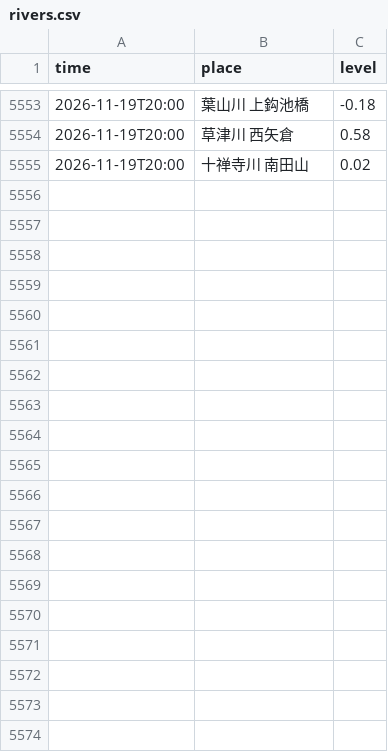
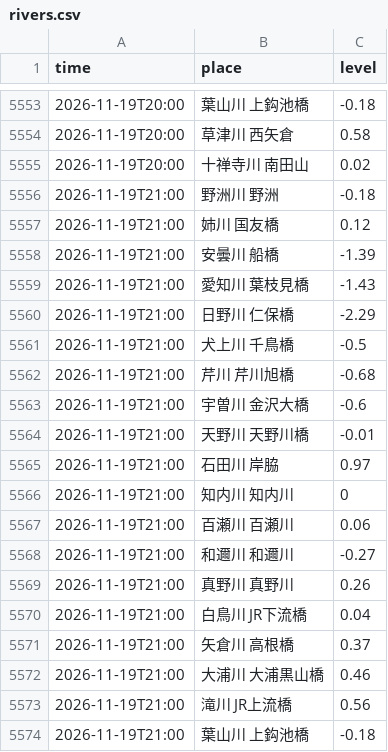
Before and after one commit to suzuhaya5666-lgtm/Biwakodate, a CSV file: data/rivers.csv, drawn as a sheet; only a part is shown, gaps mark what is left out; the diff covers the shown part only.

```diff
--- a/data/rivers.csv
+++ b/data/rivers.csv
@@ -5555 +5555,20 @@ time,place,level
 2026-11-19T20:00,十禅寺川 南田山,0.02
+2026-11-19T21:00,野洲川 野洲,-0.18
+2026-11-19T21:00,姉川 国友橋,0.12
+2026-11-19T21:00,安曇川 船橋,-1.39
+2026-11-19T21:00,愛知川 葉枝見橋,-1.43
+2026-11-19T21:00,日野川 仁保橋,-2.29
+2026-11-19T21:00,犬上川 千鳥橋,-0.5
+2026-11-19T21:00,芹川 芹川旭橋,-0.68
+2026-11-19T21:00,宇曽川 金沢大橋,-0.6
+2026-11-19T21:00,天野川 天野川橋,-0.01
+2026-11-19T21:00,石田川 岸脇,0.97
+2026-11-19T21:00,知内川 知内川,0
+2026-11-19T21:00,百瀬川 百瀬川,0.06
+2026-11-19T21:00,和邇川 和邇川,-0.27
+2026-11-19T21:00,真野川 真野川,0.26
+2026-11-19T21:00,白鳥川 JR下流橋,0.04
+2026-11-19T21:00,矢倉川 高根橋,0.37
+2026-11-19T21:00,大浦川 大浦黒山橋,0.46
+2026-11-19T21:00,滝川 JR上流橋,0.56
+2026-11-19T21:00,葉山川 上鈎池橋,-0.18
```
Also changed, not shown: 23 added rows elsewhere in this file, data/observations.csv, data/weather_daily.csv, 3 other files.
